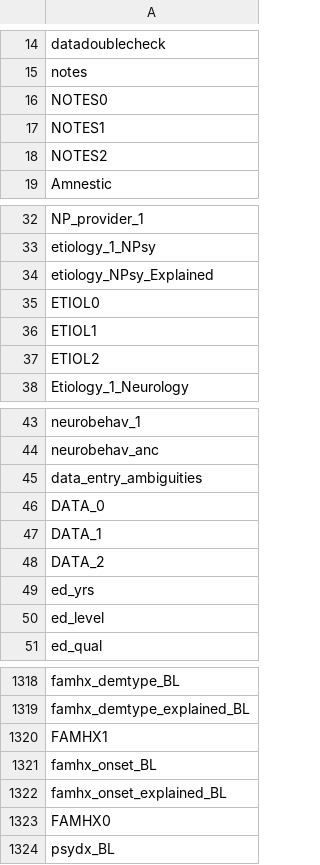
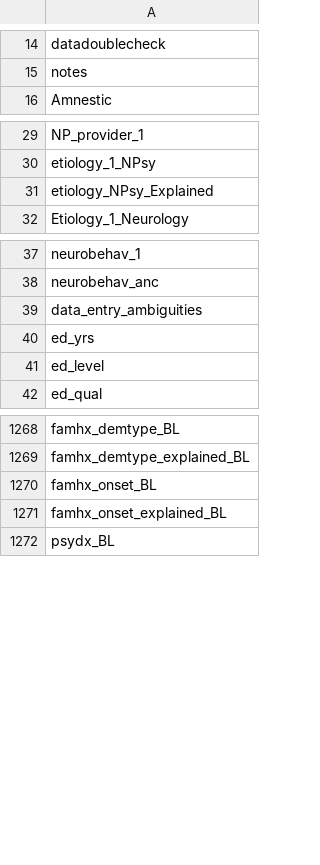
Before and after one commit to heffjos/mcw_readers, a TSV file: mcw_readers/data/clinical_spss_variables.tsv, drawn as a sheet; only a part is shown, gaps mark what is left out; the diff covers the shown part only.

```diff
--- a/mcw_readers/data/clinical_spss_variables.tsv
+++ b/mcw_readers/data/clinical_spss_variables.tsv
@@ -15,5 +15,2 @@ datadoublecheck
 notes
-NOTES0
-NOTES1
-NOTES2
 Amnestic
@@ -34,5 +31,2 @@ etiology_1_NPsy
 etiology_NPsy_Explained
-ETIOL0
-ETIOL1
-ETIOL2
 Etiology_1_Neurology
@@ -45,5 +39,2 @@ neurobehav_anc
 data_entry_ambiguities
-DATA_0
-DATA_1
-DATA_2
 ed_yrs
@@ -1319,6 +1269,4 @@ famhx_demtype_BL
 famhx_demtype_explained_BL
-FAMHX1
 famhx_onset_BL
 famhx_onset_explained_BL
-FAMHX0
 psydx_BL
```
Also changed, not shown: 41 removed rows elsewhere in this file, mcw_readers/data/clinical_unique_spss_variables.tsv.
